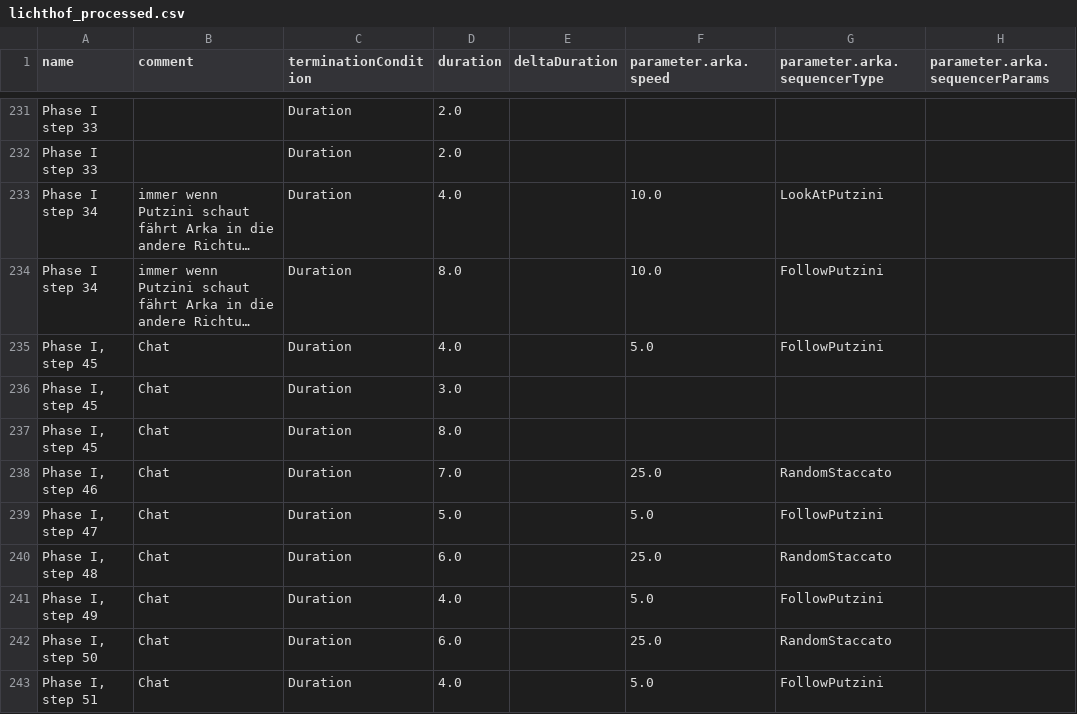
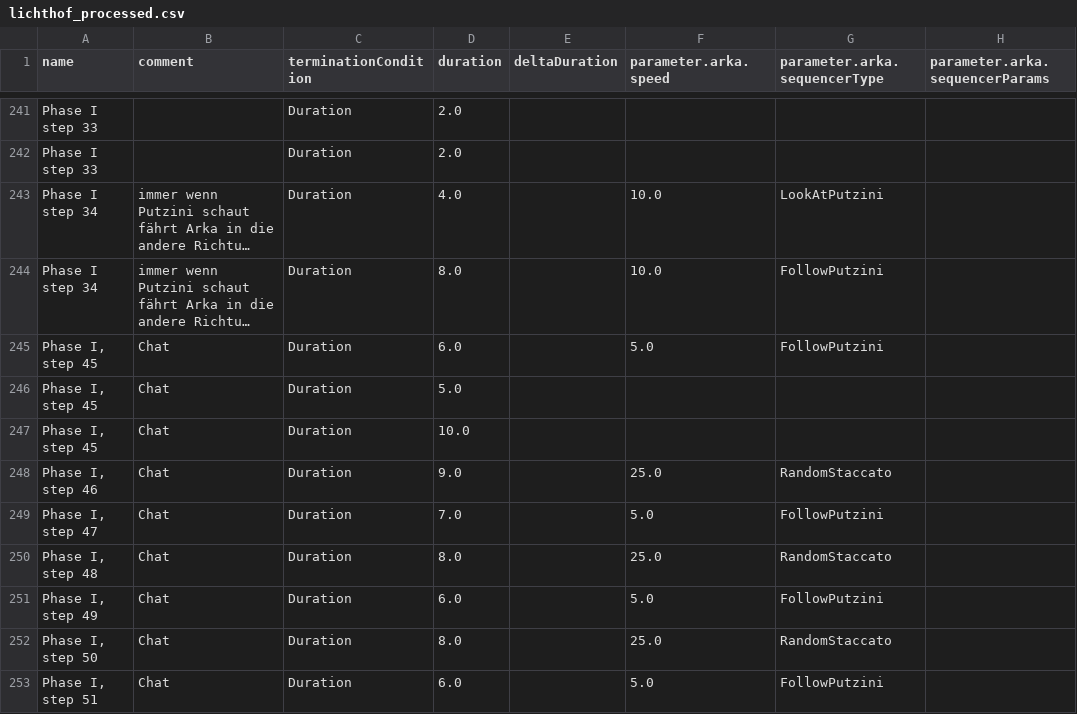
Before and after one commit to robertbuecker/nessundorma, a CSV file: stories/lichthof_processed.csv, drawn as a sheet; only a part is shown, gaps mark what is left out; long unchanged cells end in …; addresses are those after the commit; the diff covers the shown part only; the diff names each change by its address in the sheet, - before the commit and + after, or states it on an @@ line.

```diff
--- a/stories/lichthof_processed.csv
+++ b/stories/lichthof_processed.csv
-D245 (duration): 4.0
+D245 (duration): 6.0
-D246 (duration): 3.0
+D246 (duration): 5.0
-D247 (duration): 8.0
+D247 (duration): 10.0
-D248 (duration): 7.0
+D248 (duration): 9.0
-D249 (duration): 5.0
+D249 (duration): 7.0
-D250 (duration): 6.0
+D250 (duration): 8.0
-D251 (duration): 4.0
+D251 (duration): 6.0
-D252 (duration): 6.0
+D252 (duration): 8.0
-D253 (duration): 4.0
+D253 (duration): 6.0
```
Also changed, not shown: 20 added rows and 53 edited cells elsewhere in this file, 1 other file.
